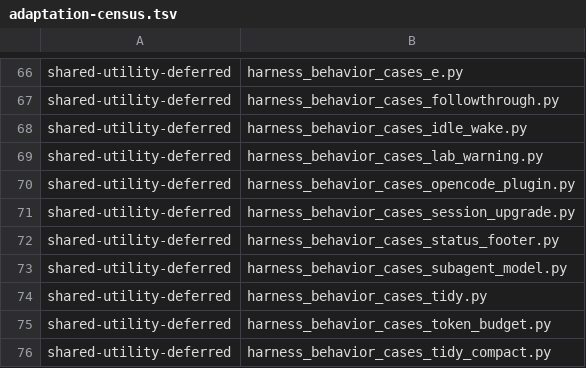
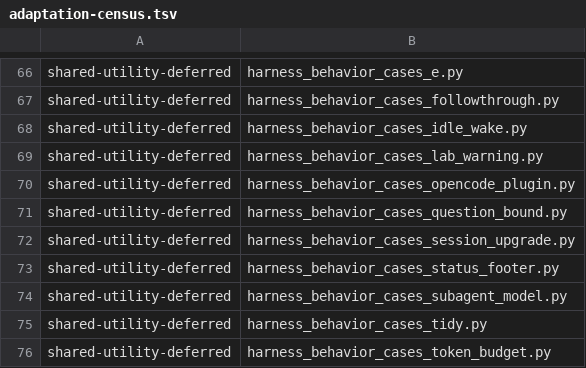
Before and after one commit to dmlguq456/hearting, a TSV file: tools/adaptation-census.tsv, drawn as a sheet; only a part is shown, gaps mark what is left out; the shorter side is filled out with more unchanged rows; the diff names each change by its address in the sheet, - before the commit and + after, or states it on an @@ line.

```diff
--- a/tools/adaptation-census.tsv
+++ b/tools/adaptation-census.tsv
+row 71: shared-utility-deferred | harness_behavior_cases_question_bound.py
```
Also changed, not shown: 5 other files.
